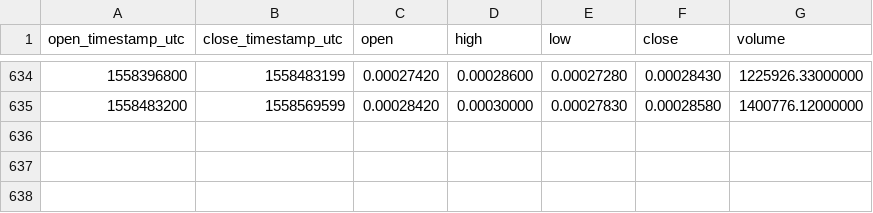
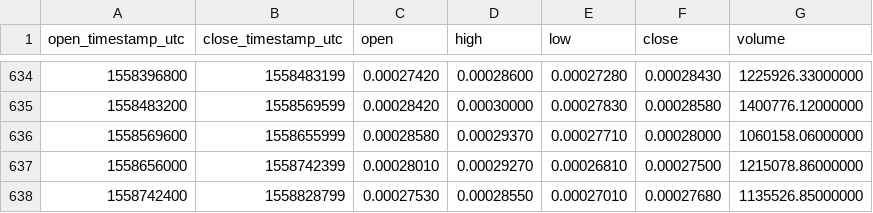
Before and after one commit to cryptobigbro/binance-WTCBTC, a CSV file: binance-WTCBTC-1d.csv, drawn as a sheet; only a part is shown, gaps mark what is left out; the diff names each change by its address in the sheet, - before the commit and + after, or states it on an @@ line.

Commit message:
Update OHLCV data.

```diff
--- a/binance-WTCBTC-1d.csv
+++ b/binance-WTCBTC-1d.csv
+row 636: 1558569600 | 1558655999 | 0.00028580 | 0.00029370 | 0.00027710 | 0.00028000 | 1060158.06000000
+row 637: 1558656000 | 1558742399 | 0.00028010 | 0.00029270 | 0.00026810 | 0.00027500 | 1215078.86000000
+row 638: 1558742400 | 1558828799 | 0.00027530 | 0.00028550 | 0.00027010 | 0.00027680 | 1135526.85000000
```
Also changed, not shown: 1 other file.
